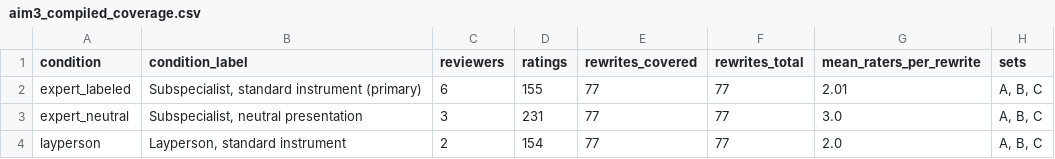
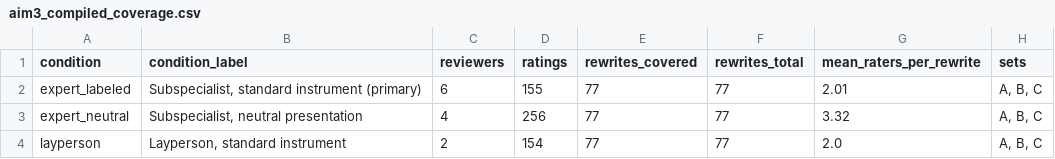
Before and after one commit to abdulrazakucc/readability, a CSV file: reports/aim3_compiled_coverage.csv, drawn as a sheet.

```diff
--- a/reports/aim3_compiled_coverage.csv
+++ b/reports/aim3_compiled_coverage.csv
@@ -2,3 +2,3 @@ condition,condition_label,reviewers,ratings,rewrites_covered,rewrites_total,mean
 expert_labeled,"Subspecialist, standard instrument (primary)",6,155,77,77,2.01,"A, B, C"
-expert_neutral,"Subspecialist, neutral presentation",3,231,77,77,3.0,"A, B, C"
+expert_neutral,"Subspecialist, neutral presentation",4,256,77,77,3.32,"A, B, C"
 layperson,"Layperson, standard instrument",2,154,77,77,2.0,"A, B, C"
```
Also changed, not shown: reports/aim3_compiled_by_model.csv, reports/aim3_compiled_irr.csv, 22 other files.
